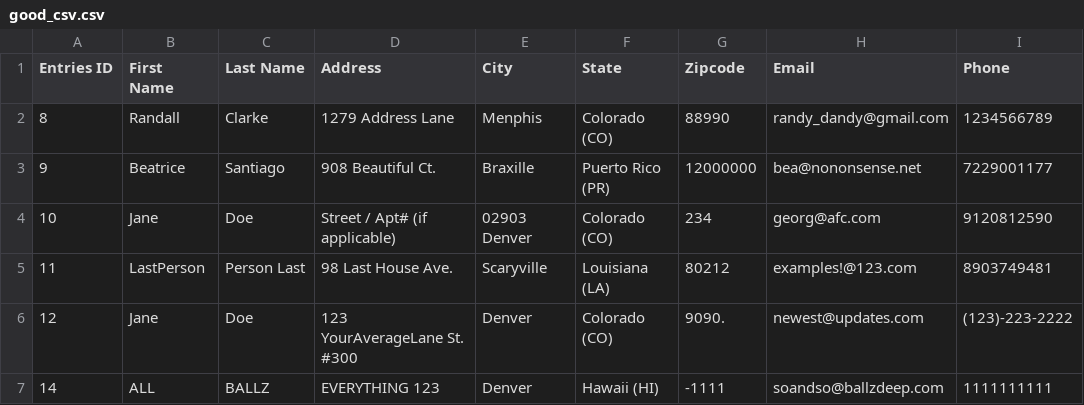
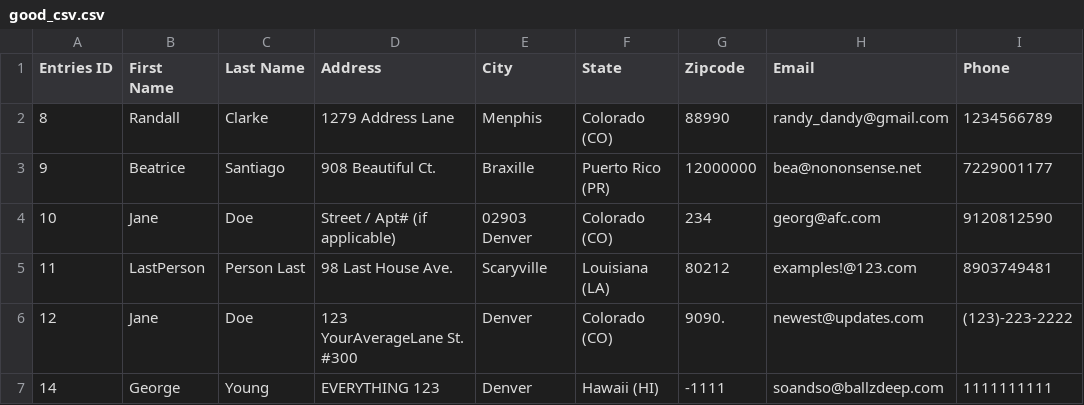
Before and after one commit to thedanielvogelsang/VanCSVUploader, a CSV file: spec/csv_files/good_csv.csv, drawn as a sheet; only a part is shown; the diff names each change by its address in the sheet, - before the commit and + after, or states it on an @@ line.

```diff
--- a/spec/csv_files/good_csv.csv
+++ b/spec/csv_files/good_csv.csv
-B7 (First Name): ALL
+B7 (First Name): George
-C7 (Last Name): BALLZ
+C7 (Last Name): Young
```
Also changed, not shown: 7 other files.
